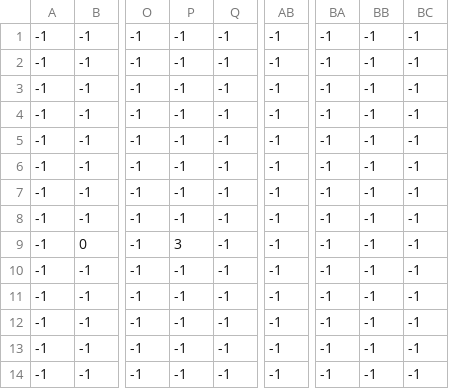
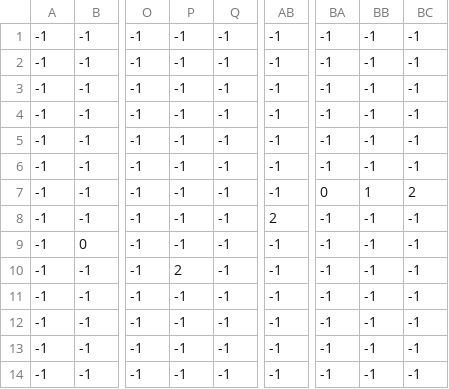
Before and after one commit to J1mmyChanga/EscapeFromSomali, a CSV file: levels/level_1/level_1_grass.csv, drawn as a sheet; only a part is shown, gaps mark what is left out; the diff names each change by its address in the sheet, - before the commit and + after, or states it on an @@ line.

Commit message:
added more static objects(grass, crates), changed level layout, other additions

```diff
--- a/levels/level_1/level_1_grass.csv
+++ b/levels/level_1/level_1_grass.csv
-BA7: -1
+BA7: 0
-BB7: -1
+BB7: 1
-BC7: -1
+BC7: 2
-AB8: -1
+AB8: 2
-P9: 3
+P9: -1
-P10: -1
+P10: 2
```
Also changed, not shown: levels/level_1/level_1_crates.csv, levels/level_1/level_1_foreground_palms.csv, 6 other files.
